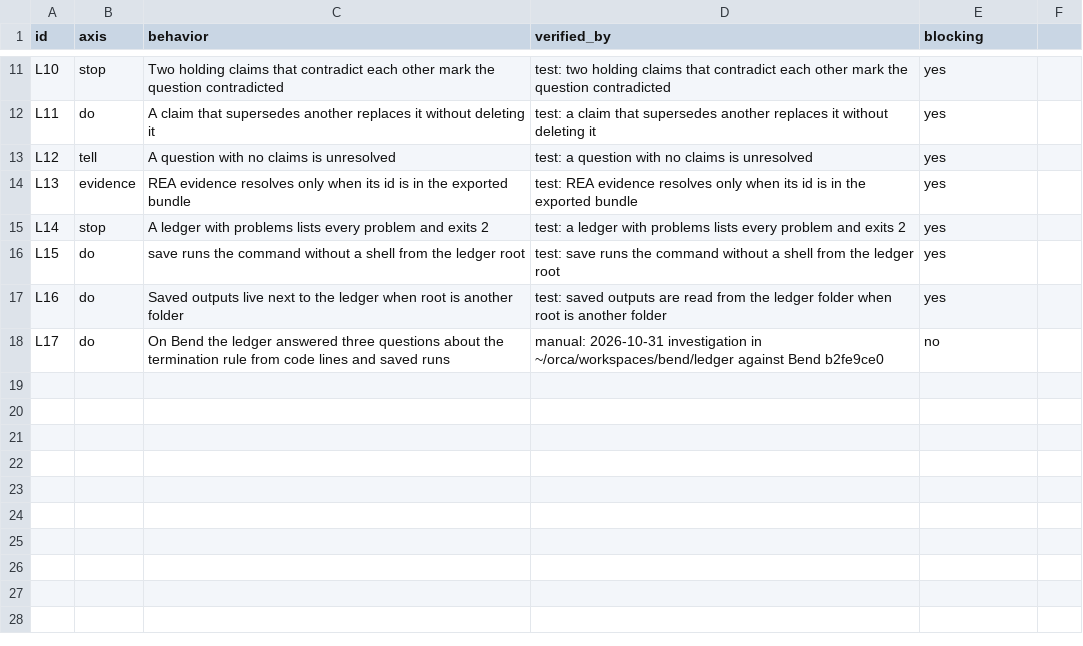
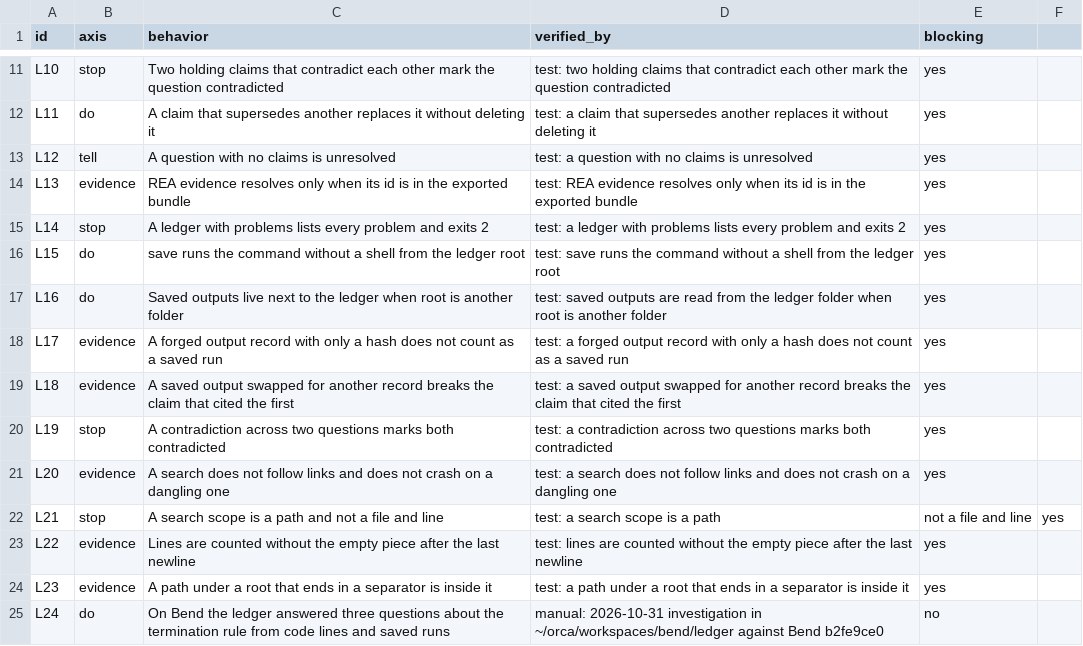
Before and after one commit to lee-eojin/lim, a CSV file: evals/ledger/behaviors.csv, drawn as a sheet; only a part is shown, gaps mark what is left out.

Commit message:
fix: address the cross-model review of ledger

```diff
--- a/evals/ledger/behaviors.csv
+++ b/evals/ledger/behaviors.csv
@@ -17,2 +17,9 @@ L15,do,save runs the command without a shell from the ledger root,test: save run
 L16,do,Saved outputs live next to the ledger when root is another folder,test: saved outputs are read from the ledger folder when root is another folder,yes
-L17,do,On Bend the ledger answered three questions about the termination rule from code lines and saved runs,manual: 2026-10-31 investigation in ~/orca/workspaces/bend/ledger against Bend b2fe9ce0,no
+L17,evidence,A forged output record with only a hash does not count as a saved run,test: a forged output record with only a hash does not count as a saved run,yes
+L18,evidence,A saved output swapped for another record breaks the claim that cited the first,test: a saved output swapped for another record breaks the claim that cited the first,yes
+L19,stop,A contradiction across two questions marks both contradicted,test: a contradiction across two questions marks both contradicted,yes
+L20,evidence,A search does not follow links and does not crash on a dangling one,test: a search does not follow links and does not crash on a dangling one,yes
+L21,stop,A search scope is a path and not a file and line,test: a search scope is a path, not a file and line,yes
+L22,evidence,Lines are counted without the empty piece after the last newline,test: lines are counted without the empty piece after the last newline,yes
+L23,evidence,A path under a root that ends in a separator is inside it,test: a path under a root that ends in a separator is inside it,yes
+L24,do,On Bend the ledger answered three questions about the termination rule from code lines and saved runs,manual: 2026-10-31 investigation in ~/orca/workspaces/bend/ledger against Bend b2fe9ce0,no
```
Also changed, not shown: 5 other files.
